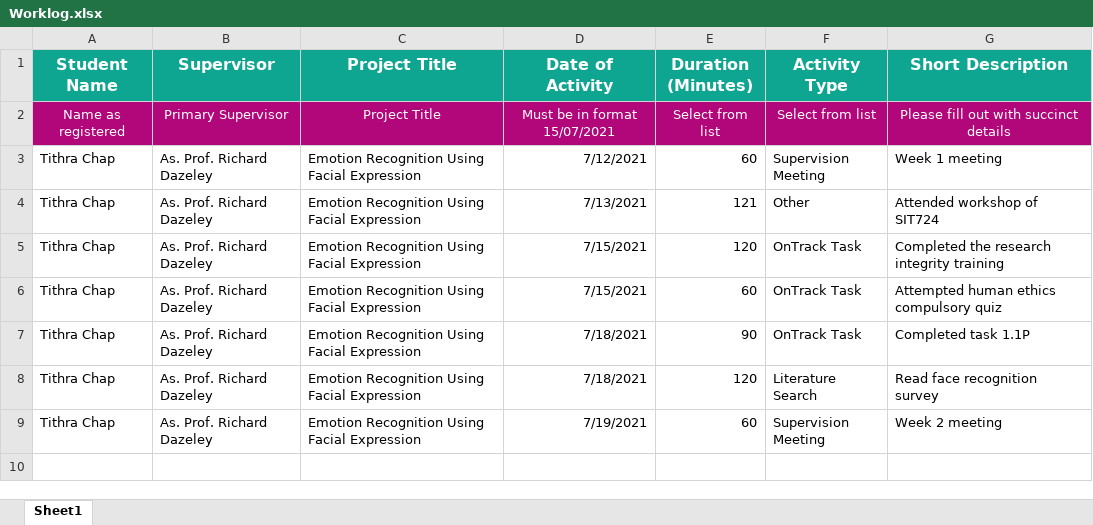
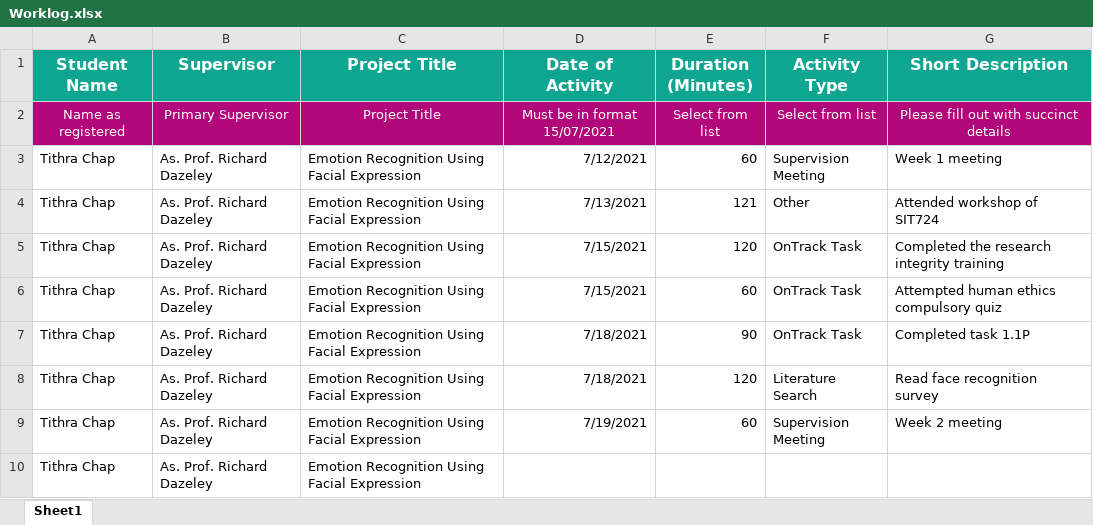
Before and after one commit to Tithra/Computer-Vision-DNN, an Excel workbook: Worklog.xlsx, sheet Sheet1, drawn as a sheet; values as stored, in another font and other column widths than the file's, no borders; the diff names each change by its address in the sheet, - before the commit and + after, or states it on an @@ line.

Commit message:
update
add new record

```diff
--- a/Worklog.xlsx (sheet Sheet1)
+++ b/Worklog.xlsx (sheet Sheet1)
+row 10: Tithra Chap | As. Prof. Richard Dazeley | Emotion Recognition Using Facial Expression
```
